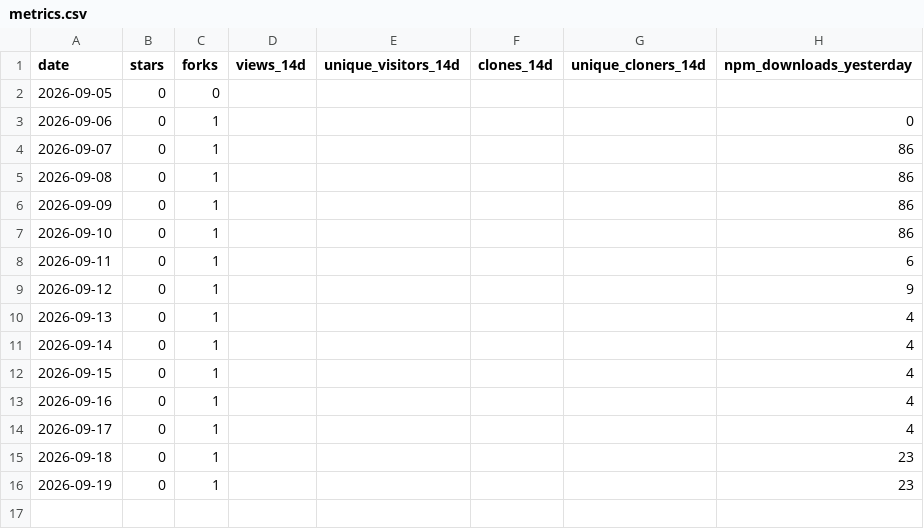
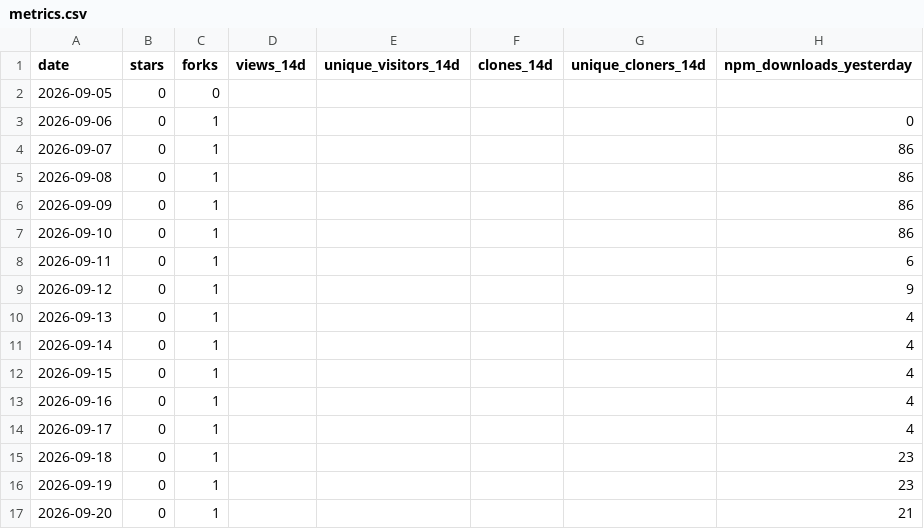
Before and after one commit to Bubblegunn/surviving-lines, a CSV file: metrics.csv, drawn as a sheet; the diff names each change by its address in the sheet, - before the commit and + after, or states it on an @@ line.

```diff
--- a/metrics.csv
+++ b/metrics.csv
+row 17: 2026-09-20 | 0 | 1 |  |  |  |  | 21
```
